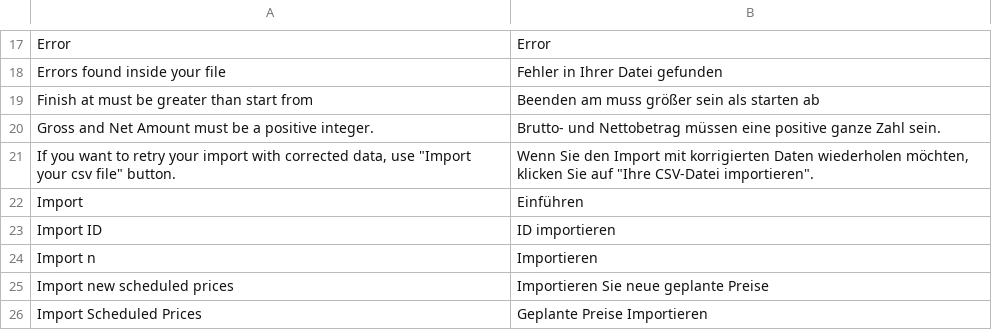
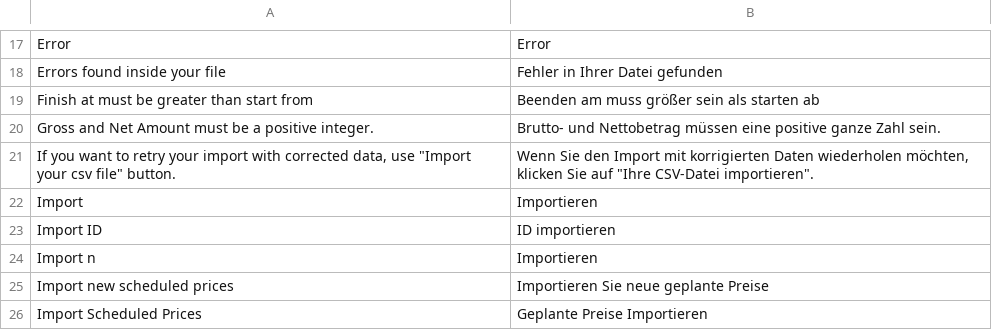
Before and after one commit to spryker/price-product-schedule-gui, a CSV file: data/translation/Zed/de_DE.csv, drawn as a sheet; only a part is shown, gaps mark what is left out.

Commit message:
CC-33918 Merchant Commission stable release. (#11001)
CC-33918 Stabilisation Release

```diff
--- a/data/translation/Zed/de_DE.csv
+++ b/data/translation/Zed/de_DE.csv
@@ -21,3 +21,3 @@ Error,Error
 "If you want to retry your import with corrected data, use ""Import your csv file"" button.","Wenn Sie den Import mit korrigierten Daten wiederholen möchten, klicken Sie auf ""Ihre CSV-Datei importieren""."
-Import,Einführen
+Import,Importieren
 "Import ID","ID importieren"
```
